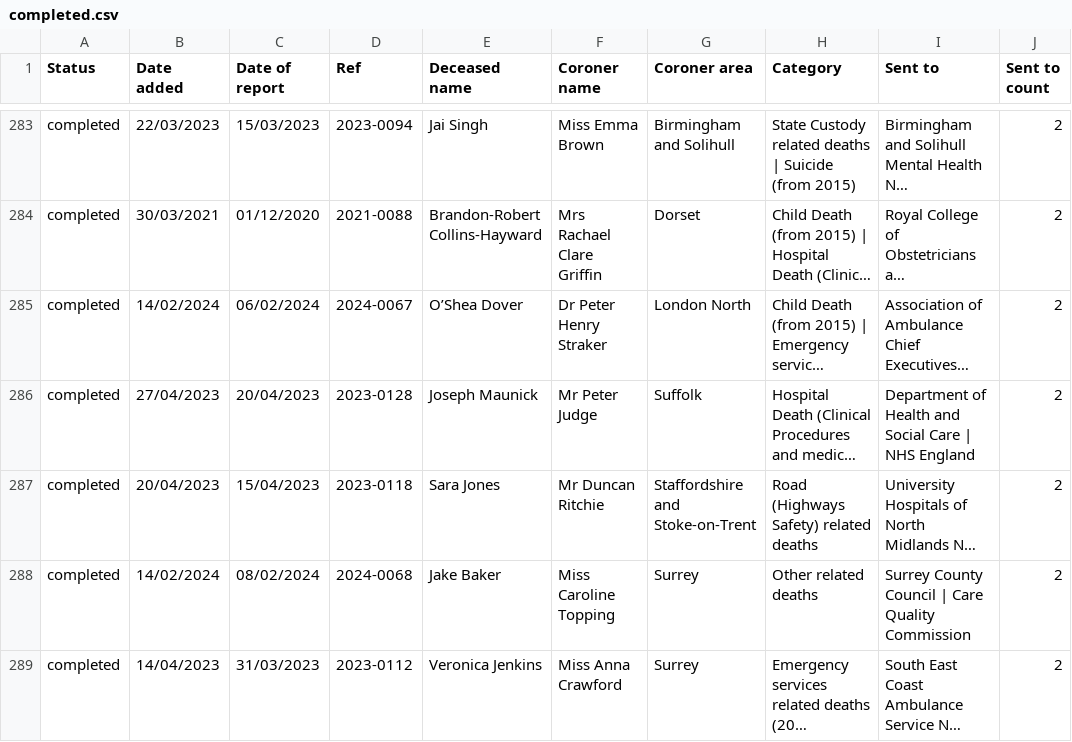
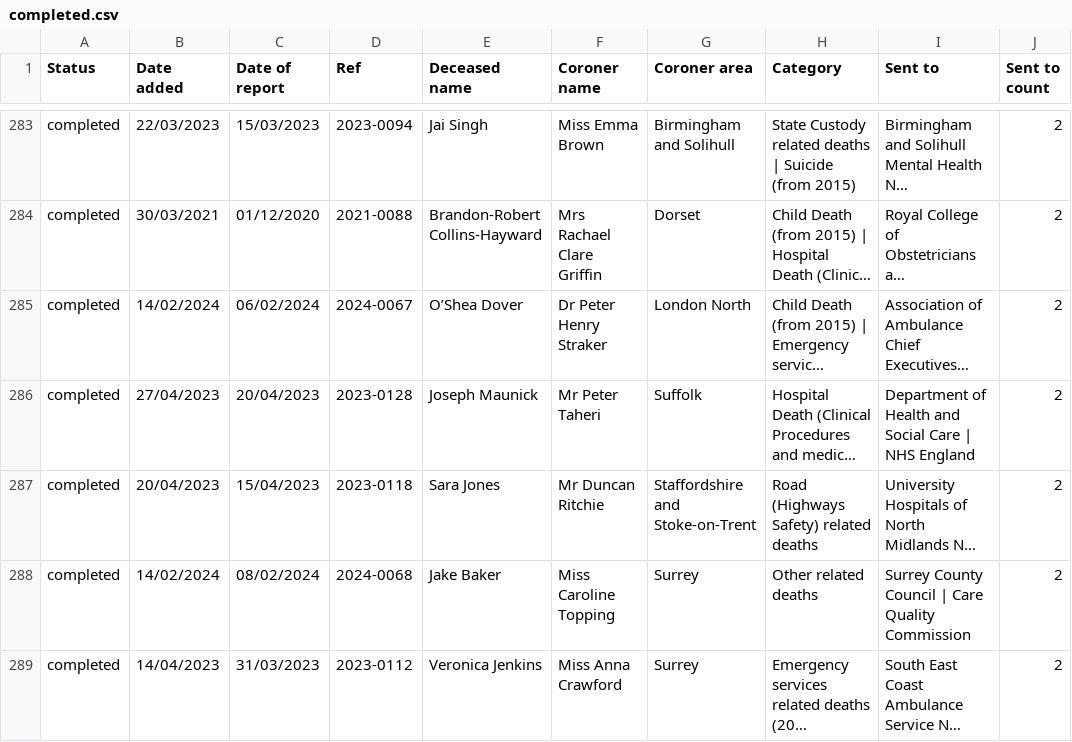
Before and after one commit to georgiarichards/preventabledeathstracker, a CSV file: src/analyse/counts/data/sent/reg28_by_status/completed.csv, drawn as a sheet; only a part is shown, gaps mark what is left out; long unchanged cells end in …; the diff covers the shown part only; the diff names each change by its address in the sheet, - before the commit and + after, or states it on an @@ line.

```diff
--- a/src/analyse/counts/data/sent/reg28_by_status/completed.csv
+++ b/src/analyse/counts/data/sent/reg28_by_status/completed.csv
-F286 (Coroner name): Mr Peter Judge
+F286 (Coroner name): Mr Peter Taheri
```
Also changed, not shown: 38 edited cells elsewhere in this file, src/analyse/counts/data/sent/last_month_reports.csv, src/analyse/counts/data/sent/reg28_by_status/overdue.csv, 8 other files.
